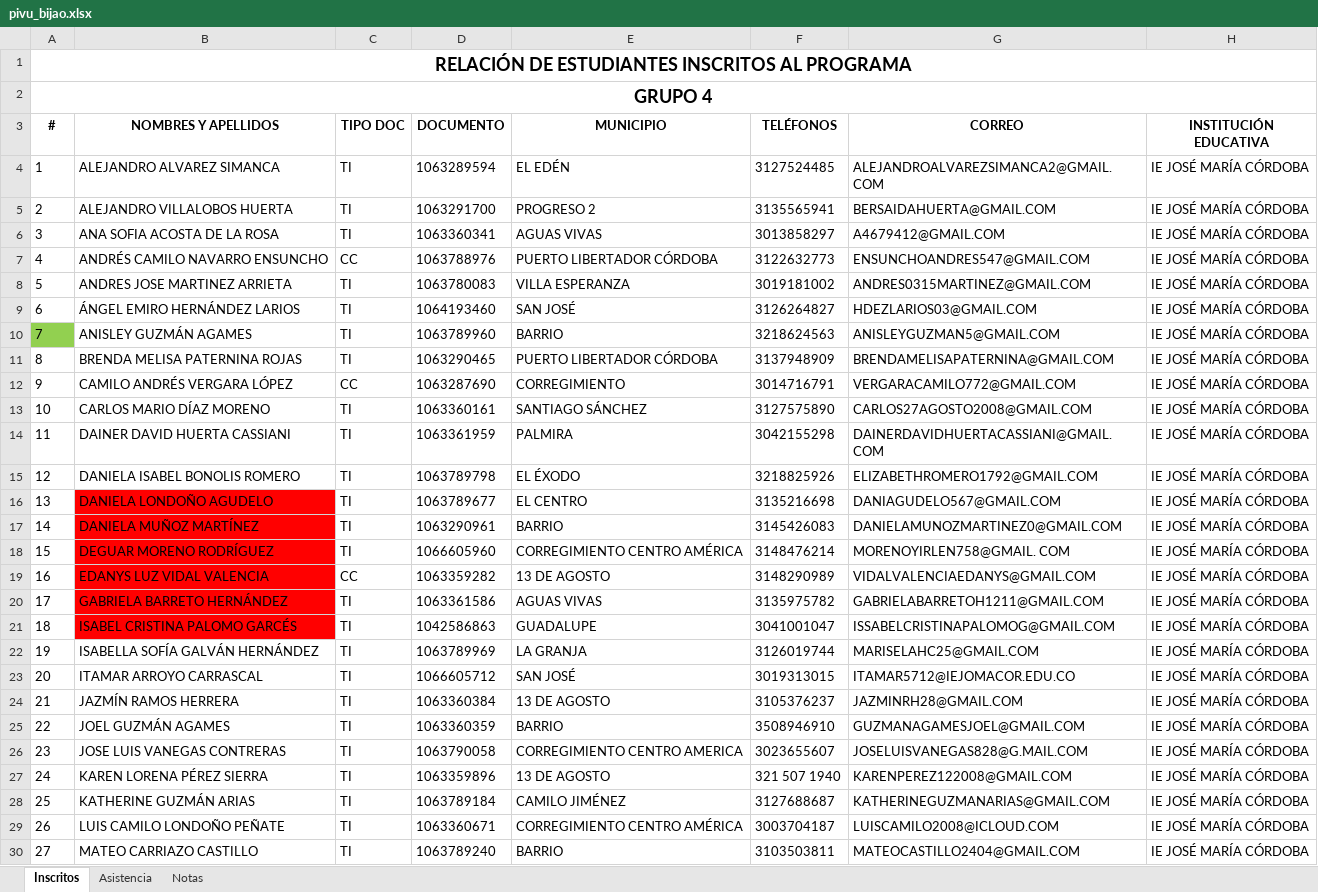
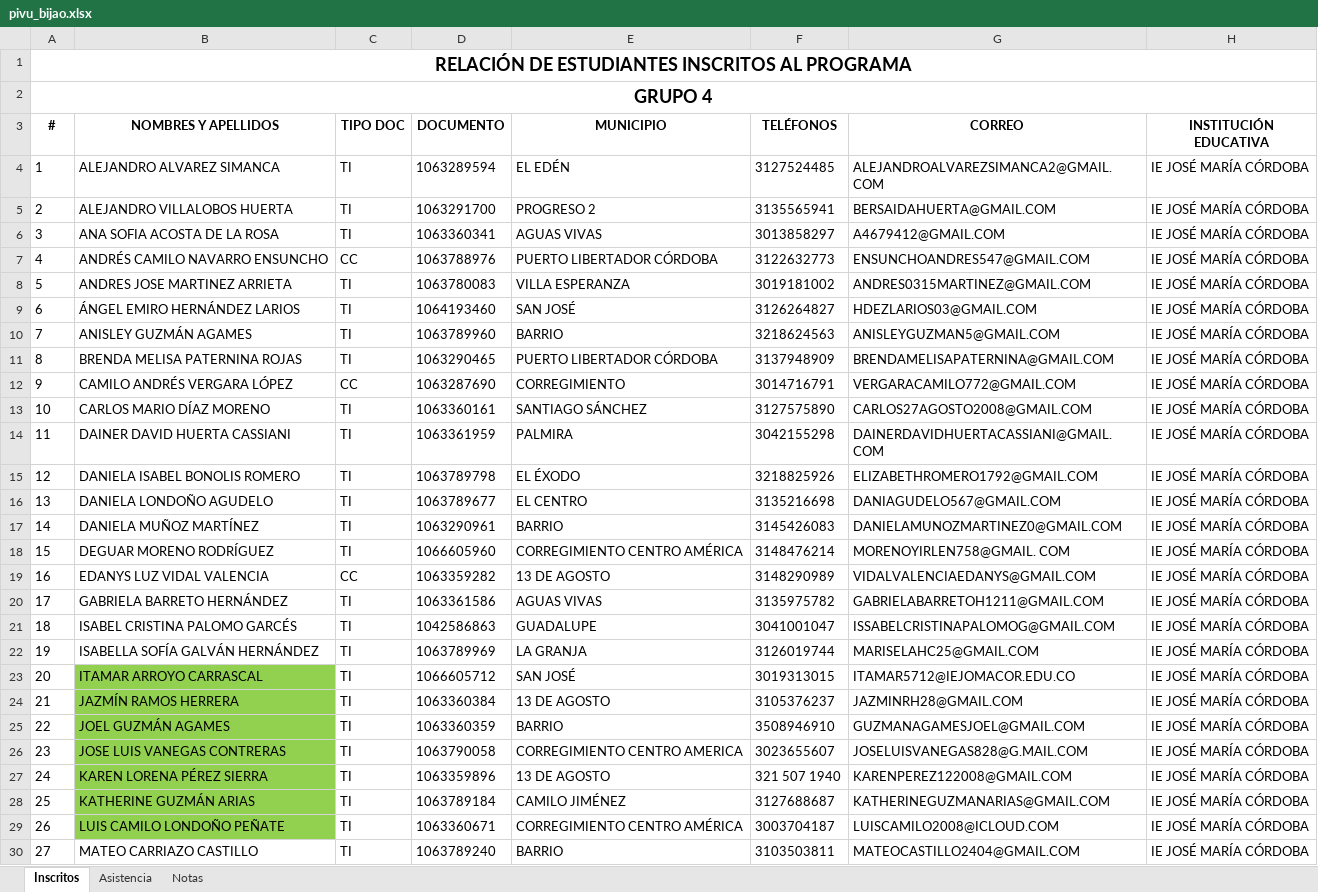
Before and after one commit to marco-canas/camino-udea, an Excel workbook: 9_asistencia_evaluacion/pivu_bijao.xlsx, sheet Inscritos, drawn as a sheet; only a part is shown; values as stored, in another font and other column widths than the file's, no borders; charts and pictures and conditional formats not drawn; the diff names each change by its address in the sheet, - before the commit and + after, or states it on an @@ line.

```diff
--- a/9_asistencia_evaluacion/pivu_bijao.xlsx (sheet Inscritos)
+++ b/9_asistencia_evaluacion/pivu_bijao.xlsx (sheet Inscritos)
-A10 fill: #92D050
+A10 fill: none
-B16:B21 fill: #FF0000
+B16:B21 fill: none
-B23:B29 fill: none
+B23:B29 fill: #92D050
```
Also changed, not shown: 12 other files.
